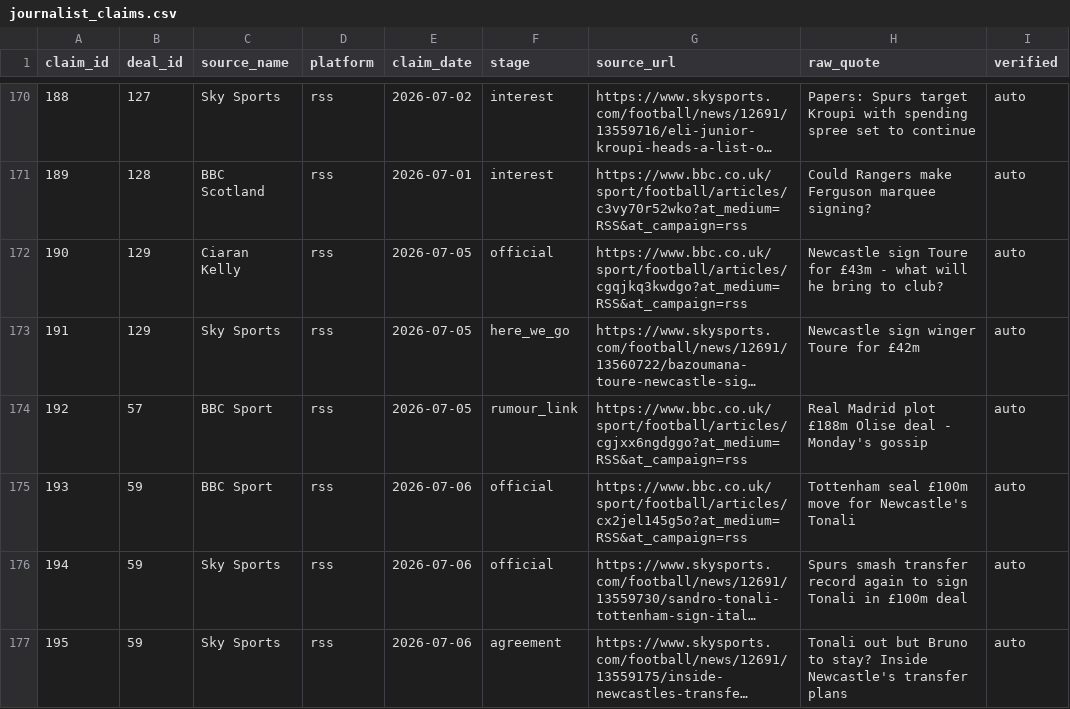
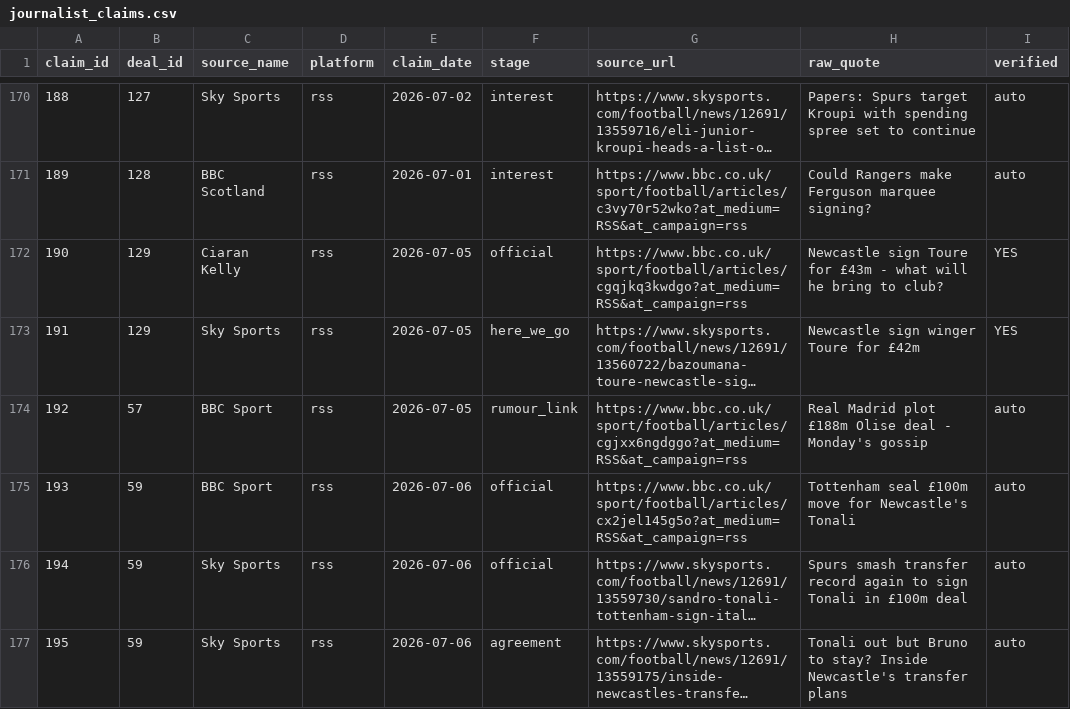
Before and after one commit to har27il/transfer-truth, a CSV file: ground-truth/journalist_claims.csv, drawn as a sheet; only a part is shown, gaps mark what is left out; long unchanged cells end in …; the diff names each change by its address in the sheet, - before the commit and + after, or states it on an @@ line.

```diff
--- a/ground-truth/journalist_claims.csv
+++ b/ground-truth/journalist_claims.csv
-I172:I173 (verified): auto
+I172:I173 (verified): YES
```
Also changed, not shown: ground-truth/deals.csv, 3 other files.
